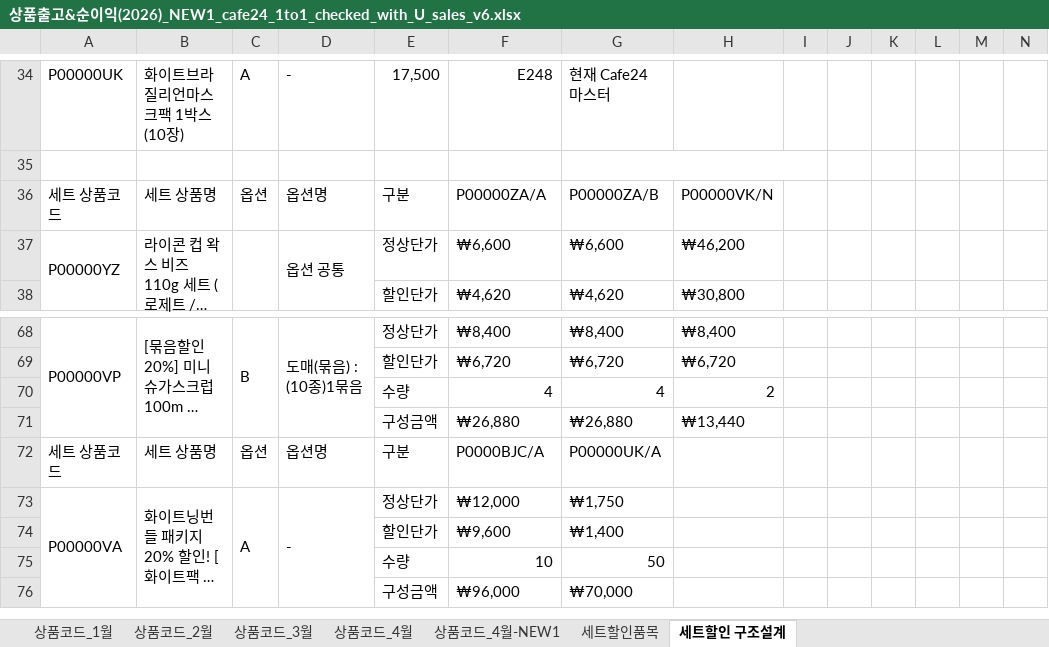
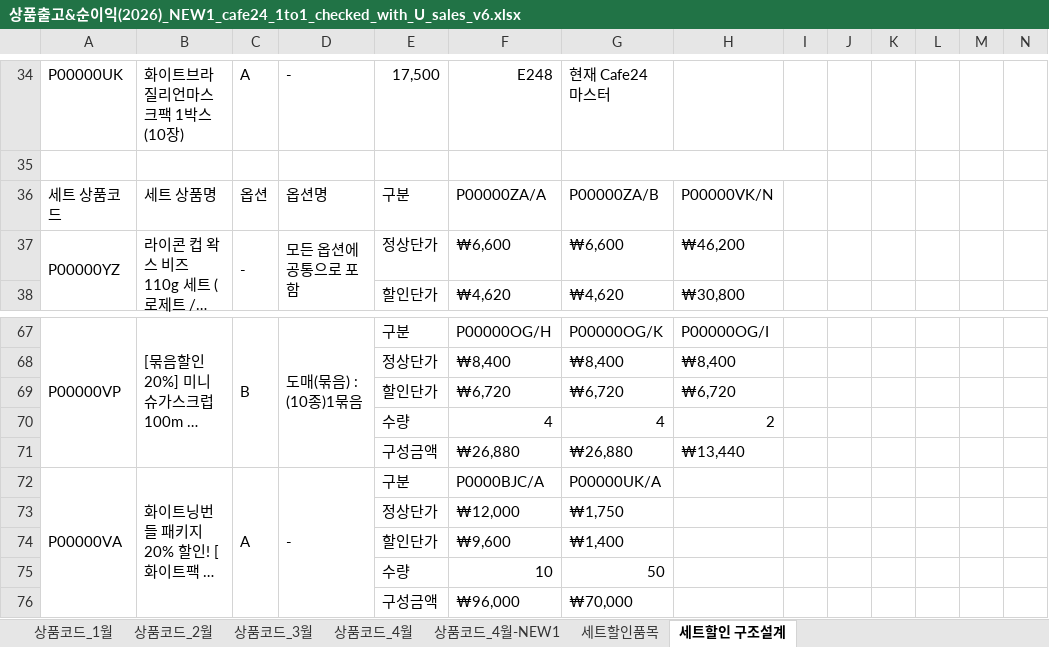
Before and after one commit to aim2nasa/catchup, an Excel workbook: docs/상품출고&순이익(2026)_NEW1_cafe24_1to1_checked_with_U_sales_v6.xlsx, sheet 세트할인 구조설계, drawn as a sheet; only a part is shown, gaps mark what is left out; long unchanged cells end in …; values as stored, in another font and other column widths than the file's, no cell formats; removed rows and columns are numbered as before the commit, all else as after; rows hold the shown columns only; the diff covers the shown part only; the diff names each change by its address in the sheet, - before the commit and + after, or states it on an @@ line.

Commit message:
세트할인 구조설계 표시 양식 정리

```diff
--- a/docs/상품출고&순이익(2026)_NEW1_cafe24_1to1_checked_with_U_sales_v6.xlsx (sheet 세트할인 구조설계)
+++ b/docs/상품출고&순이익(2026)_NEW1_cafe24_1to1_checked_with_U_sales_v6.xlsx (sheet 세트할인 구조설계)
-C37: (empty)
+C37: -
-D37: 옵션 공통
+D37: 모든 옵션에 공통으로 포함
-E67: 정상단가
+E67: 구분
-F67: ₩8,400
+F67: P00000OG/H
-G67: ₩8,400
+G67: P00000OG/K
-H67: ₩8,400
+H67: P00000OG/I
+row 68:  |  |  |  | 정상단가 | ₩8,400 | ₩8,400 | ₩8,400
-row 72: 세트 상품코드 | 세트 상품명 | 옵션 | 옵션명 | 구분 | P0000BJC/A | P00000UK/A
-E72: 정상단가
+E72: 구분
-F72: ₩12,000
+F72: P0000BJC/A
-G72: ₩1,750
+G72: P00000UK/A
+row 73:  |  |  |  | 정상단가 | ₩12,000 | ₩1,750
```
Also changed, not shown: 1 removed row, 16 edited cells and merged cells elsewhere in this sheet, cell formats, formulas that keep their value.
